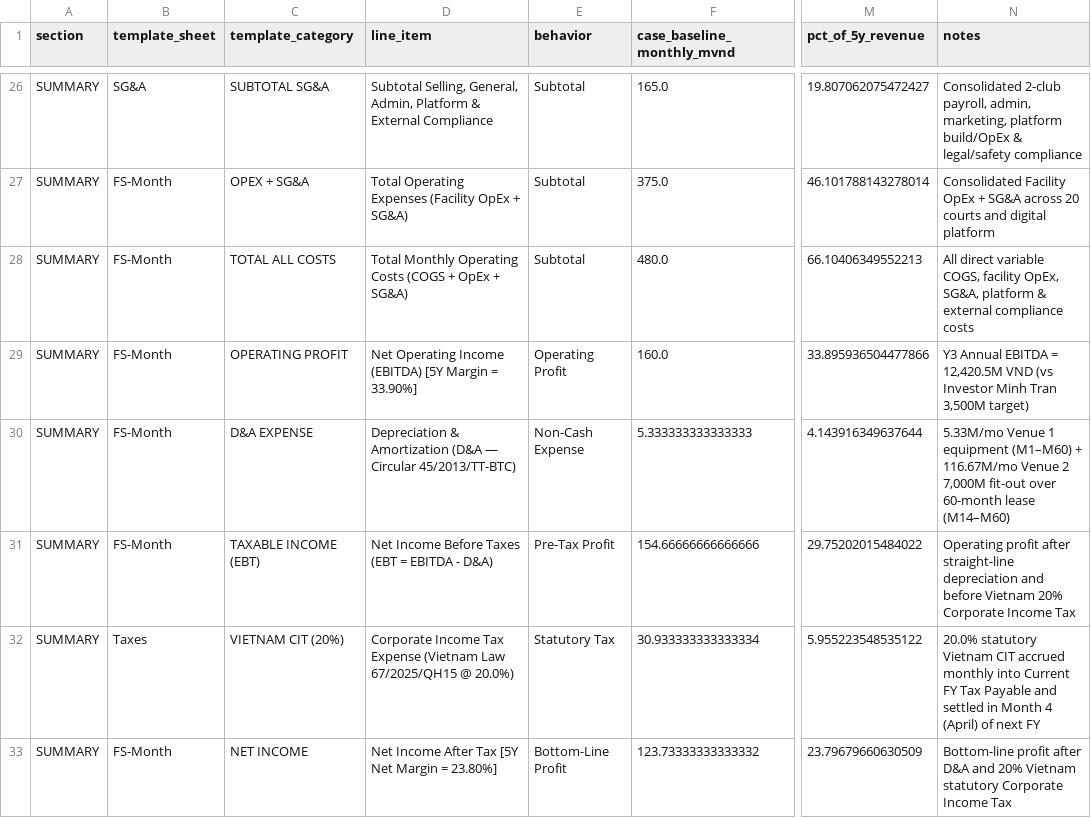
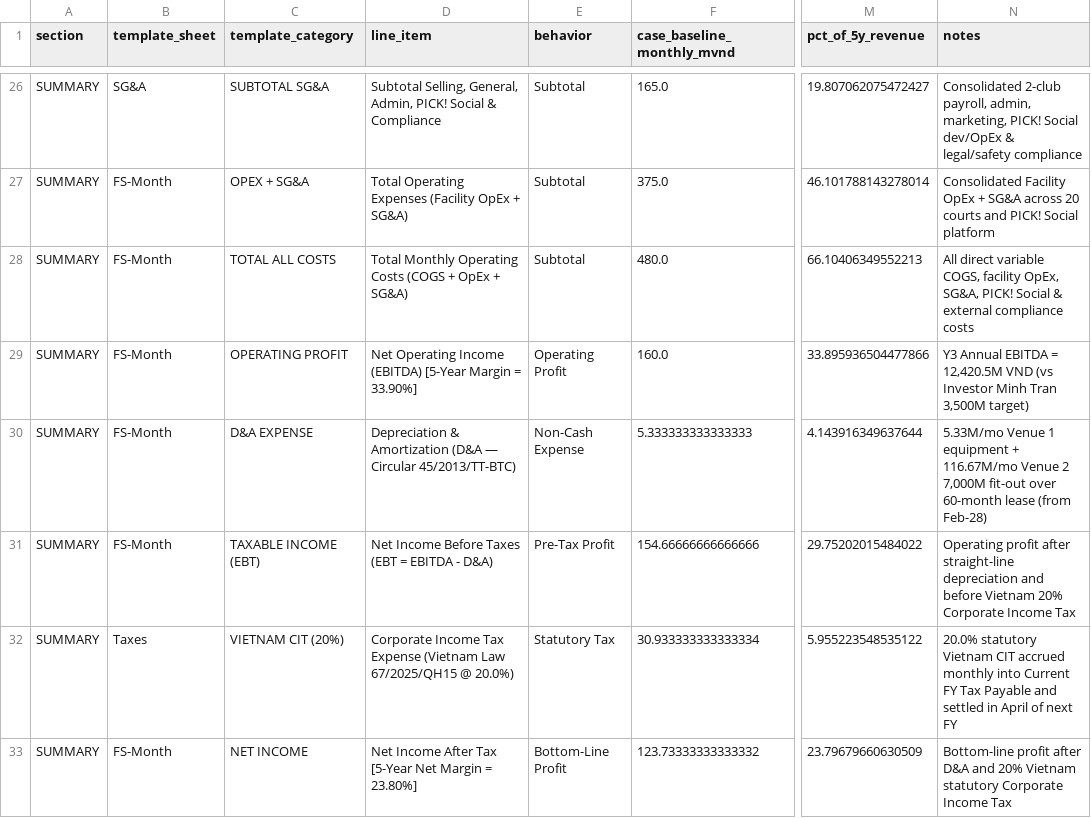
Before and after one commit to 53gf4u1t/VietnamCommerceCaseCompetition2026, a CSV file: FinancialModel/outputs/revenue_cogs_opex_sga_breakdown.csv, drawn as a sheet; only a part is shown, gaps mark what is left out; the diff covers the shown part only; the diff names each change by its address in the sheet, - before the commit and + after, or states it on an @@ line.

Commit message:
Standardize Case Baseline and milestone labels across all modules and simplify 5Y/monthly financial statements

```diff
--- a/FinancialModel/outputs/revenue_cogs_opex_sga_breakdown.csv
+++ b/FinancialModel/outputs/revenue_cogs_opex_sga_breakdown.csv
-D26 (line_item): …General, Admin, Platform & External Compliance
+D26 (line_item): …General, Admin, PICK! Social & Compliance
-N26 (notes): …admin, marketing, platform build/OpEx & legal/safety…
+N26 (notes): …admin, marketing, PICK! Social dev/OpEx & legal/safety…
-N27 (notes): …courts and digital platform
+N27 (notes): …courts and PICK! Social platform
-N28 (notes): …OpEx, SG&A, platform & external…
+N28 (notes): …OpEx, SG&A, PICK! Social & external…
-D29 (line_item): …Income (EBITDA) [5Y Margin =…
+D29 (line_item): …Income (EBITDA) [5-Year Margin =…
-N30 (notes): …1 equipment (M1–M60) + 116.67M/mo Venue 2 7,000M fit-out over 60-month lease (M14–M60)
+N30 (notes): …1 equipment + 116.67M/mo Venue 2 7,000M fit-out over 60-month lease (from Feb-28)
-N32 (notes): …settled in Month 4 (April) of next…
+N32 (notes): …settled in April of next…
-D33 (line_item): …After Tax [5Y Net Margin…
+D33 (line_item): …After Tax [5-Year Net Margin…
```
Also changed, not shown: 32 edited cells elsewhere in this file, FinancialModel/outputs/fs_annual_5y_projections.csv, FinancialModel/outputs/fs_month_60m_projections.csv, 24 other files.
